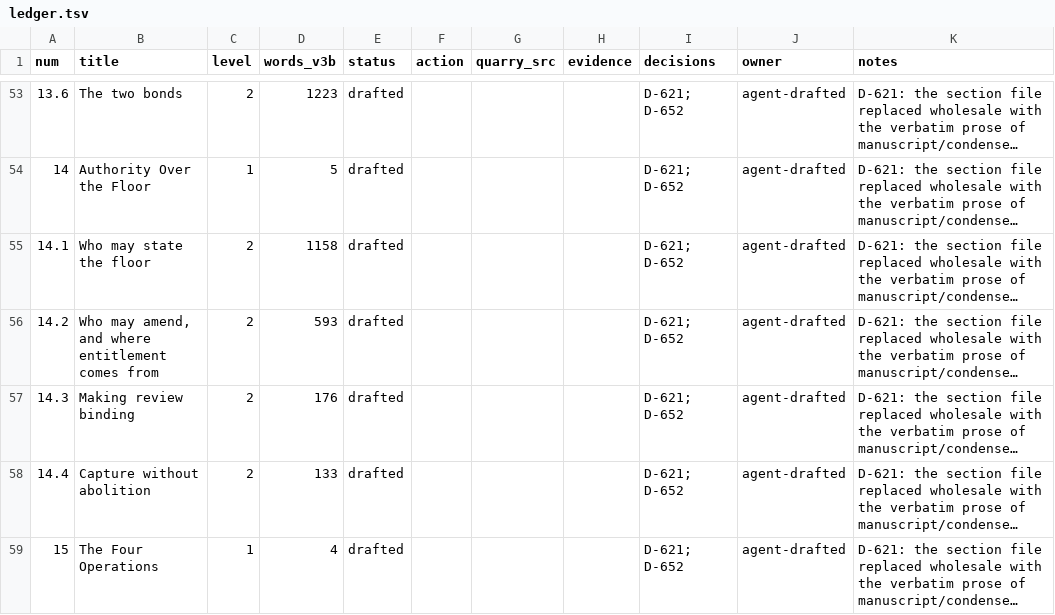
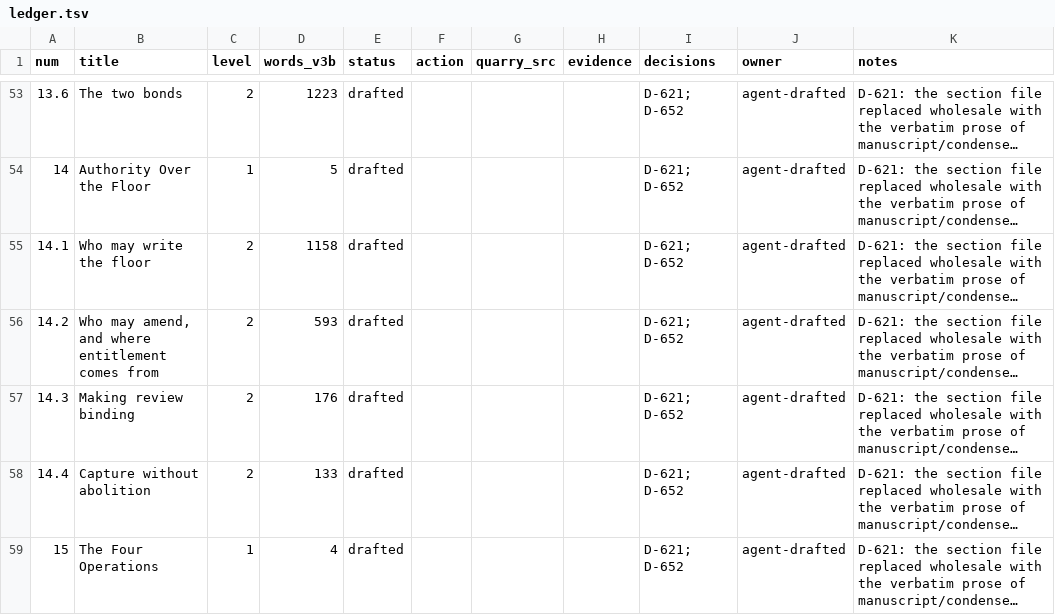
Before and after one commit to jgstern-agent/antifascist.intelligence, a TSV file: finishing/ledger.tsv, drawn as a sheet; only a part is shown, gaps mark what is left out; long unchanged cells end in …; the diff names each change by its address in the sheet, - before the commit and + after, or states it on an @@ line.

```diff
--- a/finishing/ledger.tsv
+++ b/finishing/ledger.tsv
-B55 (title): Who may state the floor
+B55 (title): Who may write the floor
```
Also changed, not shown: finishing/outline.tsv, manuscript/sections/ORDER.tsv, 4 other files.
